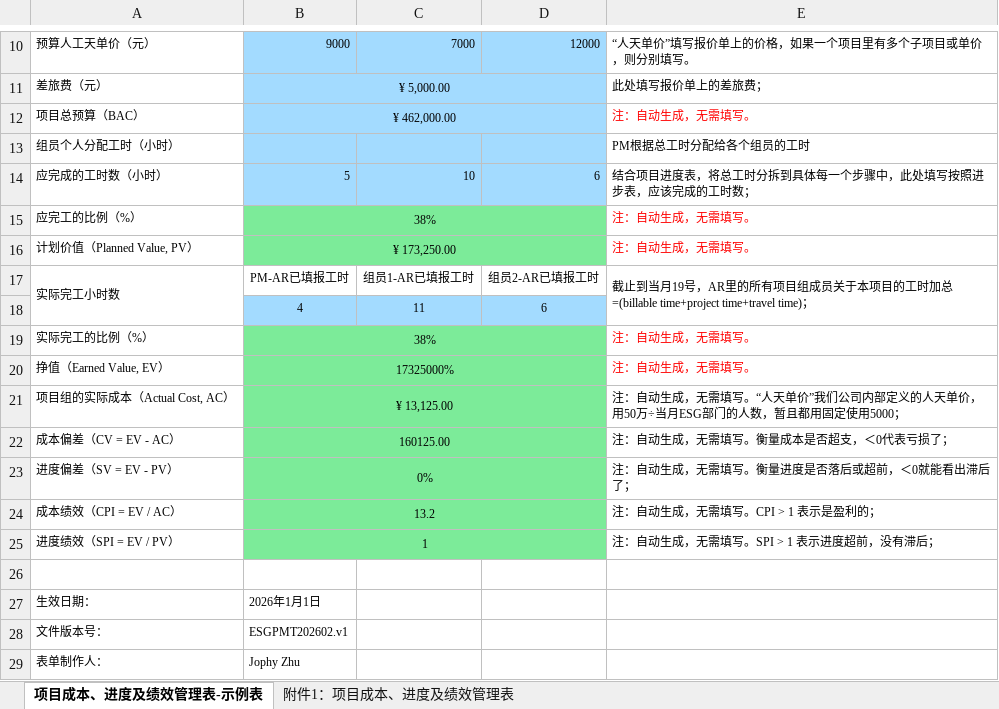
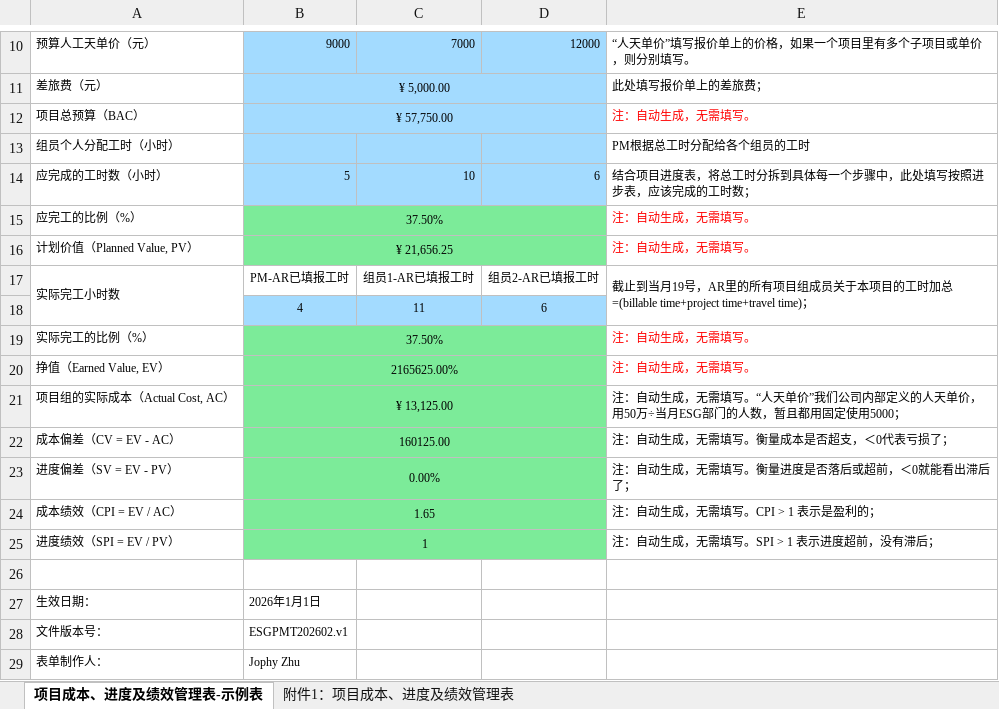
Before and after one commit to lldcat/project-management, an Excel workbook: cloudfunctions/projectService/templates/项目成本、进度及绩效管理追踪表.xlsx, sheet 项目成本、进度及绩效管理表-示例表, drawn as a sheet; only a part is shown, gaps mark what is left out; values as stored, in another font and other column widths than the file's, no borders; the diff names each change by its address in the sheet, - before the commit and + after, or states it on an @@ line.

Commit message:
update project

```diff
--- a/cloudfunctions/projectService/templates/项目成本、进度及绩效管理追踪表.xlsx (sheet 项目成本、进度及绩效管理表-示例表)
+++ b/cloudfunctions/projectService/templates/项目成本、进度及绩效管理追踪表.xlsx (sheet 项目成本、进度及绩效管理表-示例表)
-B12: ¥ 462,000.00
+B12: ¥ 57,750.00
-B15: 38%
+B15: 37.50%
-B16: ¥ 173,250.00
+B16: ¥ 21,656.25
-B19: 38%
+B19: 37.50%
-B20: 17325000%
+B20: 2165625.00%
-B23: 0%
+B23: 0.00%
-B24: 13.2
+B24: 1.65
```
Also changed, not shown: docs/项目成本、进度及绩效管理追踪表v1.1.xlsx, 9 other files.
